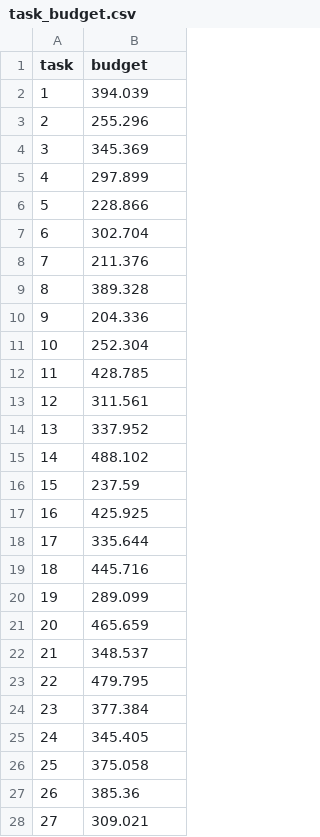
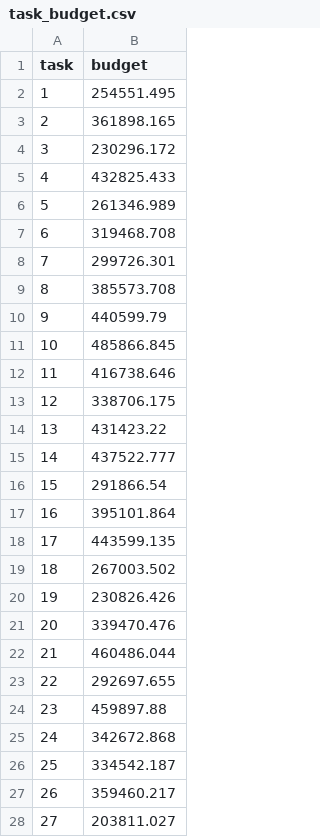
Before and after one commit to RoyCoding8/Game-theoretic-approach-to-the-SATA-problem, a CSV file: Effect_of_tasks/100_tasks/task_budget.csv, drawn as a sheet; only a part is shown; the diff covers the shown part only.

```diff
--- a/Effect_of_tasks/100_tasks/task_budget.csv
+++ b/Effect_of_tasks/100_tasks/task_budget.csv
@@ -1,28 +1,28 @@
 task,budget
-1,394.039
-2,255.296
-3,345.369
-4,297.899
-5,228.866
-6,302.704
-7,211.376
-8,389.328
-9,204.336
-10,252.304
-11,428.785
-12,311.561
-13,337.952
-14,488.102
-15,237.59
-16,425.925
-17,335.644
-18,445.716
-19,289.099
-20,465.659
-21,348.537
-22,479.795
-23,377.384
-24,345.405
-25,375.058
-26,385.36
-27,309.021
+1,254551.495
+2,361898.165
+3,230296.172
+4,432825.433
+5,261346.989
+6,319468.708
+7,299726.301
+8,385573.708
+9,440599.79
+10,485866.845
+11,416738.646
+12,338706.175
+13,431423.22
+14,437522.777
+15,291866.54
+16,395101.864
+17,443599.135
+18,267003.502
+19,230826.426
+20,339470.476
+21,460486.044
+22,292697.655
+23,459897.88
+24,342672.868
+25,334542.187
+26,359460.217
+27,203811.027
```
Also changed, not shown: 73 edited cells elsewhere in this file, Effect_of_tasks/300_tasks/task_budget.csv, Effect_of_tasks/400_tasks/task_budget.csv, 6 other files.
